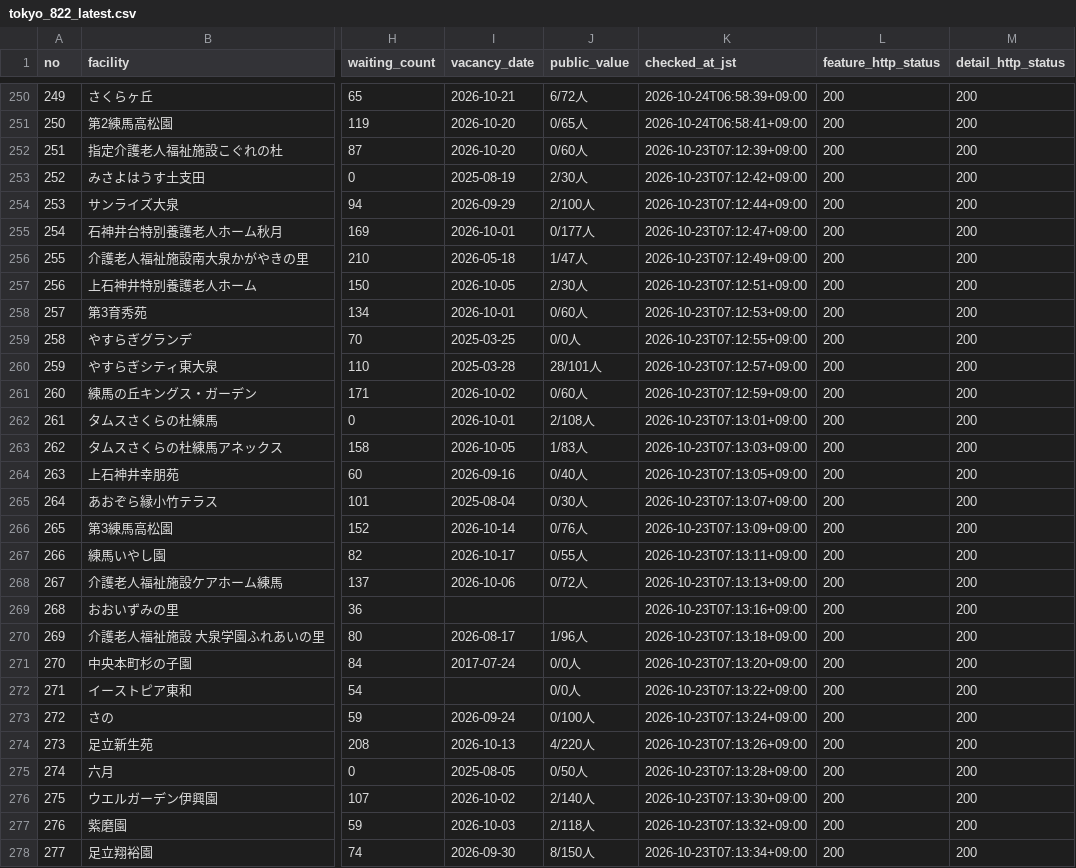
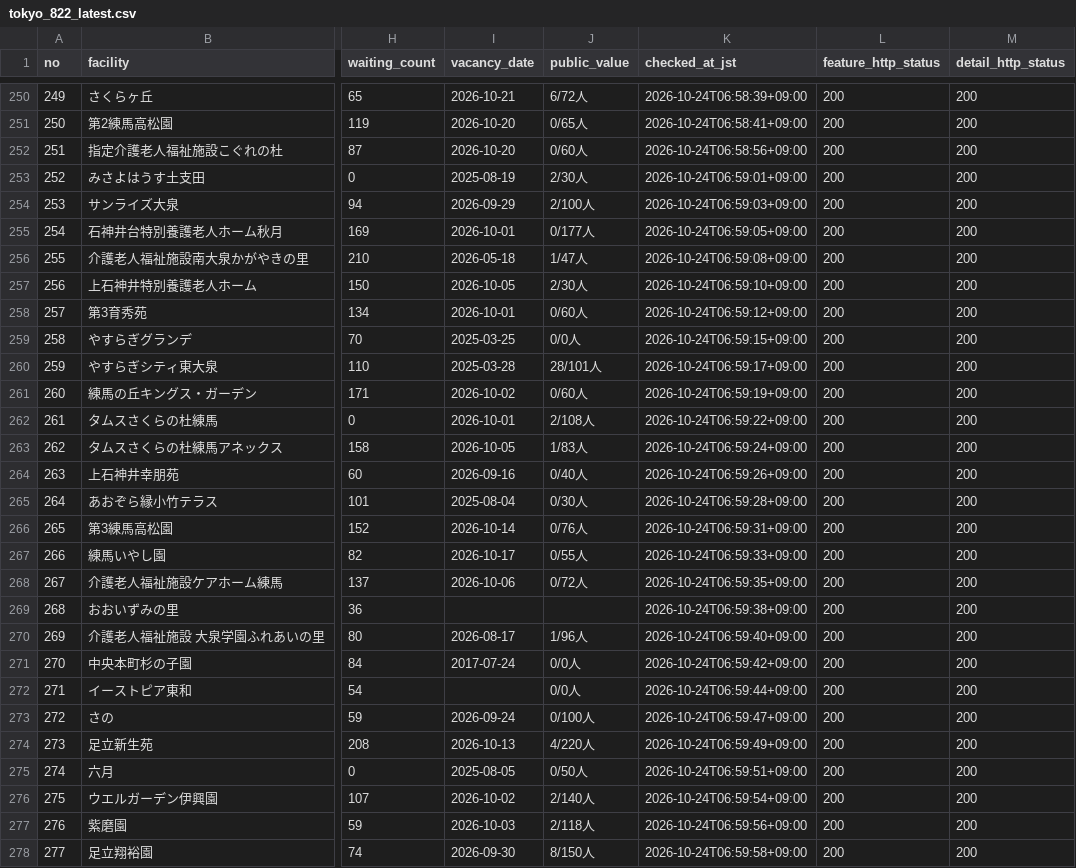
Before and after one commit to kirakuoku1-crypto/kiraku-tokyo-test, a CSV file: docs/tokyo_822_latest.csv, drawn as a sheet; only a part is shown, gaps mark what is left out; the diff covers the shown part only; the diff names each change by its address in the sheet, - before the commit and + after, or states it on an @@ line.

```diff
--- a/docs/tokyo_822_latest.csv
+++ b/docs/tokyo_822_latest.csv
-K252 (checked_at_jst): 2026-10-23T07:12:39+09:00
+K252 (checked_at_jst): 2026-10-24T06:58:56+09:00
-K253 (checked_at_jst): 2026-10-23T07:12:42+09:00
+K253 (checked_at_jst): 2026-10-24T06:59:01+09:00
-K254 (checked_at_jst): 2026-10-23T07:12:44+09:00
+K254 (checked_at_jst): 2026-10-24T06:59:03+09:00
-K255 (checked_at_jst): 2026-10-23T07:12:47+09:00
+K255 (checked_at_jst): 2026-10-24T06:59:05+09:00
-K256 (checked_at_jst): 2026-10-23T07:12:49+09:00
+K256 (checked_at_jst): 2026-10-24T06:59:08+09:00
-K257 (checked_at_jst): 2026-10-23T07:12:51+09:00
+K257 (checked_at_jst): 2026-10-24T06:59:10+09:00
-K258 (checked_at_jst): 2026-10-23T07:12:53+09:00
+K258 (checked_at_jst): 2026-10-24T06:59:12+09:00
-K259 (checked_at_jst): 2026-10-23T07:12:55+09:00
+K259 (checked_at_jst): 2026-10-24T06:59:15+09:00
-K260 (checked_at_jst): 2026-10-23T07:12:57+09:00
+K260 (checked_at_jst): 2026-10-24T06:59:17+09:00
-K261 (checked_at_jst): 2026-10-23T07:12:59+09:00
+K261 (checked_at_jst): 2026-10-24T06:59:19+09:00
-K262 (checked_at_jst): 2026-10-23T07:13:01+09:00
+K262 (checked_at_jst): 2026-10-24T06:59:22+09:00
-K263 (checked_at_jst): 2026-10-23T07:13:03+09:00
+K263 (checked_at_jst): 2026-10-24T06:59:24+09:00
-K264 (checked_at_jst): 2026-10-23T07:13:05+09:00
+K264 (checked_at_jst): 2026-10-24T06:59:26+09:00
-K265 (checked_at_jst): 2026-10-23T07:13:07+09:00
+K265 (checked_at_jst): 2026-10-24T06:59:28+09:00
-K266 (checked_at_jst): 2026-10-23T07:13:09+09:00
+K266 (checked_at_jst): 2026-10-24T06:59:31+09:00
-K267 (checked_at_jst): 2026-10-23T07:13:11+09:00
+K267 (checked_at_jst): 2026-10-24T06:59:33+09:00
-K268 (checked_at_jst): 2026-10-23T07:13:13+09:00
+K268 (checked_at_jst): 2026-10-24T06:59:35+09:00
-K269 (checked_at_jst): 2026-10-23T07:13:16+09:00
+K269 (checked_at_jst): 2026-10-24T06:59:38+09:00
-K270 (checked_at_jst): 2026-10-23T07:13:18+09:00
+K270 (checked_at_jst): 2026-10-24T06:59:40+09:00
-K271 (checked_at_jst): 2026-10-23T07:13:20+09:00
+K271 (checked_at_jst): 2026-10-24T06:59:42+09:00
-K272 (checked_at_jst): 2026-10-23T07:13:22+09:00
+K272 (checked_at_jst): 2026-10-24T06:59:44+09:00
-K273 (checked_at_jst): 2026-10-23T07:13:24+09:00
+K273 (checked_at_jst): 2026-10-24T06:59:47+09:00
-K274 (checked_at_jst): 2026-10-23T07:13:26+09:00
+K274 (checked_at_jst): 2026-10-24T06:59:49+09:00
-K275 (checked_at_jst): 2026-10-23T07:13:28+09:00
+K275 (checked_at_jst): 2026-10-24T06:59:51+09:00
-K276 (checked_at_jst): 2026-10-23T07:13:30+09:00
+K276 (checked_at_jst): 2026-10-24T06:59:54+09:00
-K277 (checked_at_jst): 2026-10-23T07:13:32+09:00
+K277 (checked_at_jst): 2026-10-24T06:59:56+09:00
-K278 (checked_at_jst): 2026-10-23T07:13:34+09:00
+K278 (checked_at_jst): 2026-10-24T06:59:58+09:00
```
Also changed, not shown: 23 edited cells elsewhere in this file, 1 other file.
